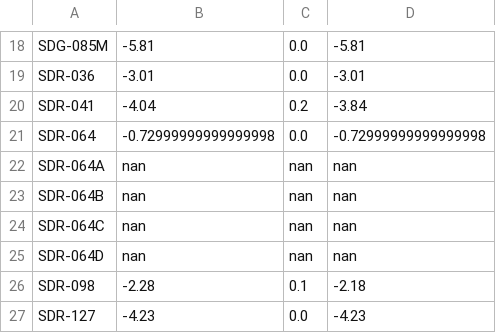
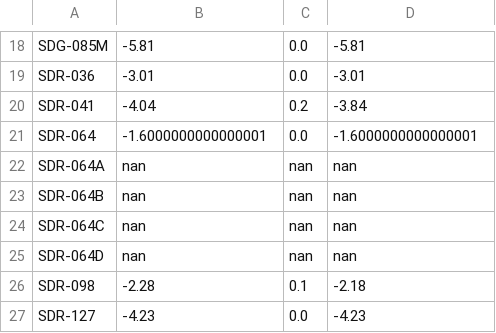
Before and after one commit to 5025-Main/2020_County_LowFlow, a CSV file: Ancillary_files/FinalOffsets_backup.csv, drawn as a sheet; only a part is shown, gaps mark what is left out.

```diff
--- a/Ancillary_files/FinalOffsets_backup.csv
+++ b/Ancillary_files/FinalOffsets_backup.csv
@@ -20,3 +20,3 @@ SDR-036,-3.01,0.0,-3.01
 SDR-041,-4.04,0.2,-3.84
-SDR-064,-0.72999999999999998,0.0,-0.72999999999999998
+SDR-064,-1.6000000000000001,0.0,-1.6000000000000001
 SDR-064A,nan,nan,nan
```
Also changed, not shown: Ancillary_files/FDS/Field_data_sheet_backup.csv, 4 other files.
